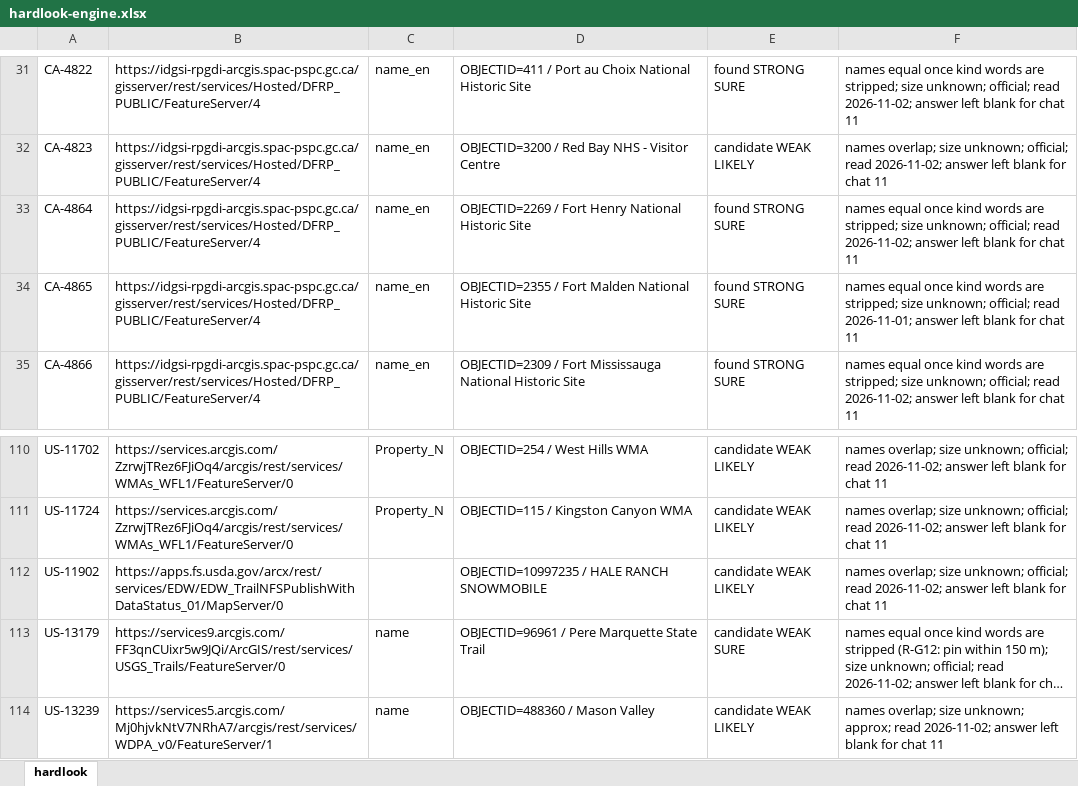
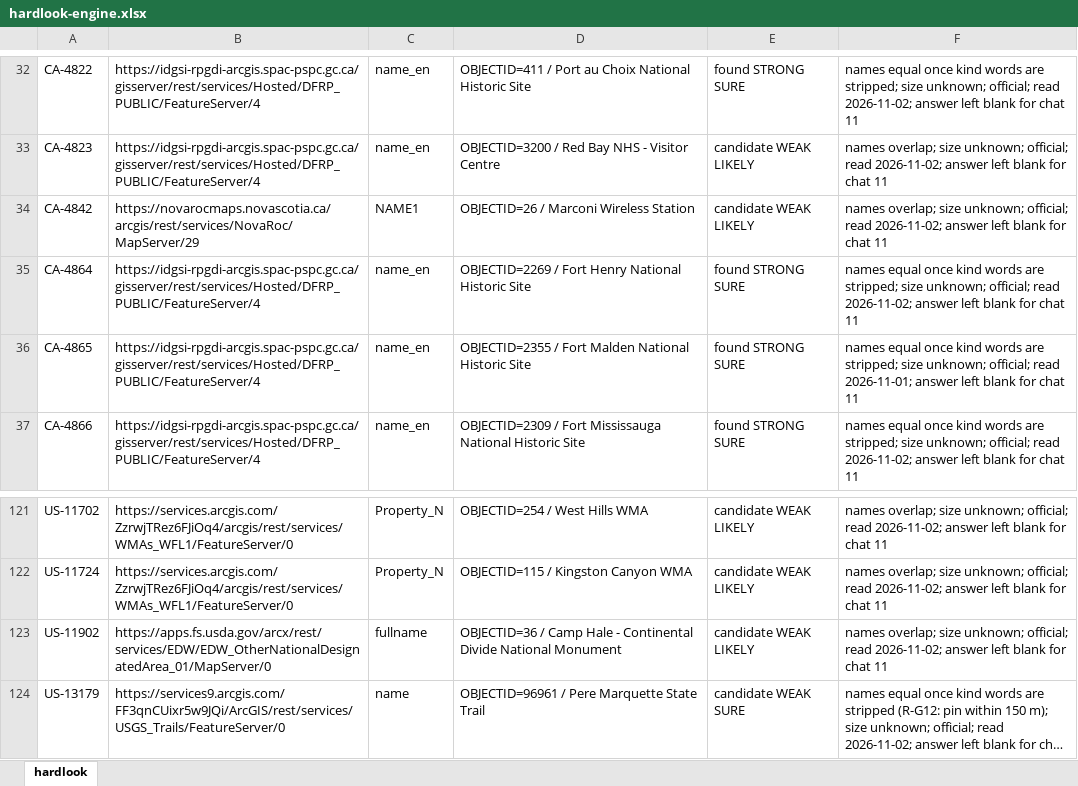
Before and after one commit to KentuckyPortableClub/KPC-Data, an Excel workbook: engine/handback/hardlook-engine.xlsx, sheet hardlook, drawn as a sheet; only a part is shown, gaps mark what is left out; the shorter side is filled out with more unchanged rows; long unchanged cells end in …; values as stored, in another font and other column widths than the file's, no borders; addresses are those after the commit; the diff covers the shown part only; the diff names each change by its address in the sheet, - before the commit and + after, or states it on an @@ line.

```diff
--- a/engine/handback/hardlook-engine.xlsx (sheet hardlook)
+++ b/engine/handback/hardlook-engine.xlsx (sheet hardlook)
+row 34: CA-4842 | https://novarocmaps.novascotia.ca/arcgis/rest/services/NovaRoc/MapServer/29 | NAME1 | OBJECTID=26 / Marconi Wireless Station | candidate WEAK LIKELY | names overlap; size unknown; official; read 2026-11-02; answer left blank for chat 11
-B123: https://apps.fs.usda.gov/arcx/rest/services/EDW/EDW_TrailNFSPublishWithDataStatus_01/MapServer/0
+B123: https://apps.fs.usda.gov/arcx/rest/services/EDW/EDW_OtherNationalDesignatedArea_01/MapServer/0
-C123: (empty)
+C123: fullname
-D123: OBJECTID=10997235 / HALE RANCH SNOWMOBILE
+D123: OBJECTID=36 / Camp Hale - Continental Divide National Monument
```
Also changed, not shown: 14 added rows and 1 edited cell elsewhere in this sheet, 39 other files.
